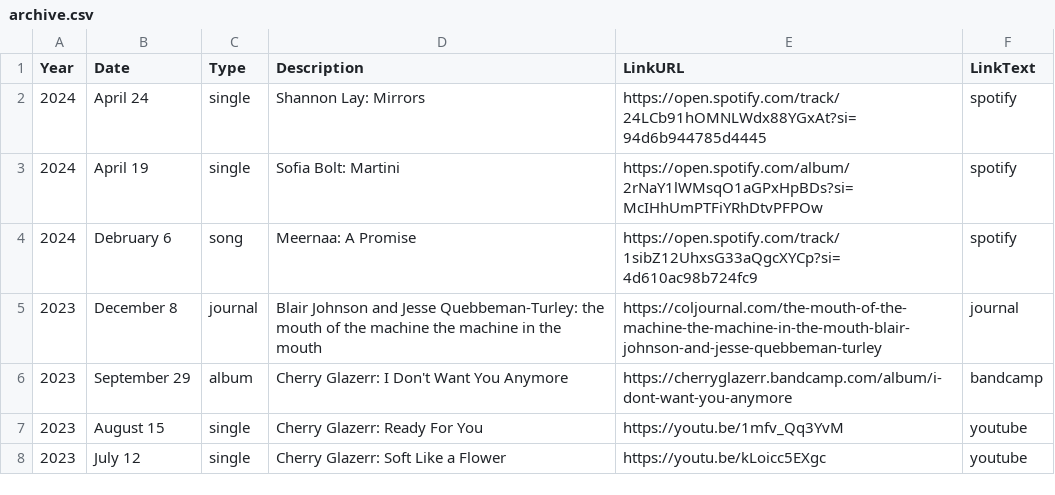
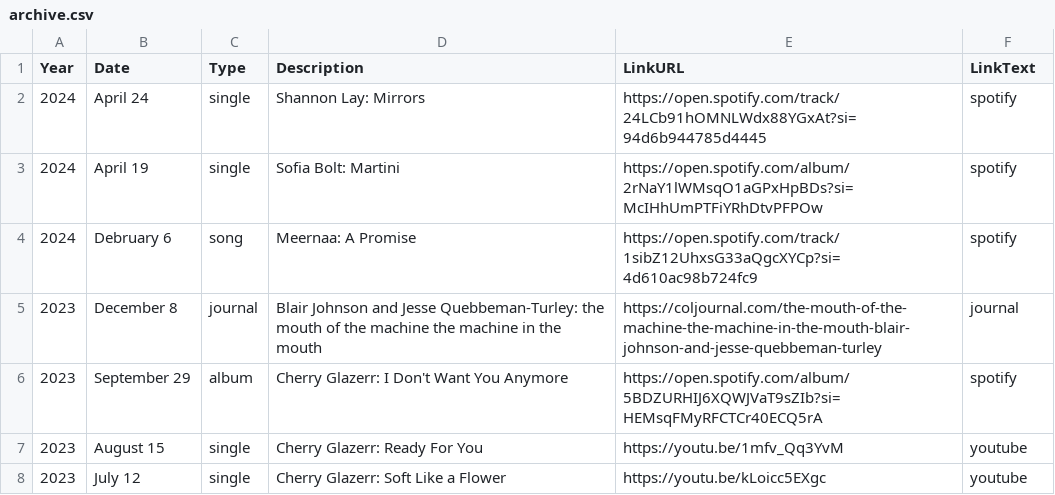
Before and after one commit to usefulparade/jnqt, a CSV file: archive.csv, drawn as a sheet; only a part is shown.

Commit message:
Update archive.csv
use cherry glazzer spotify link for formatting reasons

```diff
--- a/archive.csv
+++ b/archive.csv
@@ -5,3 +5,3 @@ Year,Date,Type,Description,LinkURL,LinkText
 2023, December 8, journal, Blair Johnson and Jesse Quebbeman-Turley: the mouth of the machine the machine in the mouth, https://coljournal.com/the-mouth-of-the-machine-the-machine-in-the-mouth-blair-johnson-and-jesse-quebbeman-turley, journal
-2023, September 29, album, Cherry Glazerr: I Don't Want You Anymore, https://cherryglazerr.bandcamp.com/album/i-dont-want-you-anymore, bandcamp
+2023, September 29, album, Cherry Glazerr: I Don't Want You Anymore, https://open.spotify.com/album/5BDZURHIJ6XQWJVaT9sZIb?si=HEMsqFMyRFCTCr40ECQ5rA, spotify
 2023, August 15, single, Cherry Glazerr: Ready For You, https://youtu.be/1mfv_Qq3YvM, youtube
```
